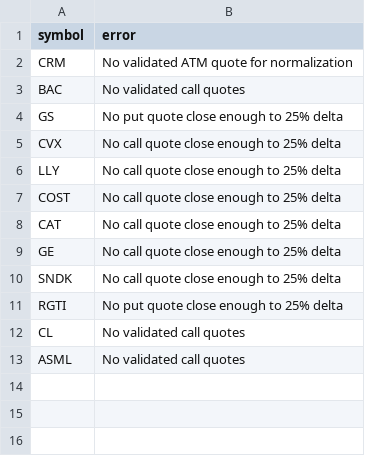
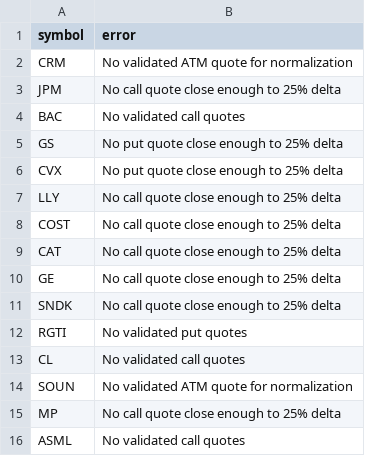
Before and after one commit to rk93/stocks-ai-analyzer, a CSV file: data/skew_errors.csv, drawn as a sheet.

```diff
--- a/data/skew_errors.csv
+++ b/data/skew_errors.csv
@@ -2,5 +2,6 @@ symbol,error
 CRM,No validated ATM quote for normalization
+JPM,No call quote close enough to 25% delta
 BAC,No validated call quotes
 GS,No put quote close enough to 25% delta
-CVX,No call quote close enough to 25% delta
+CVX,No put quote close enough to 25% delta
 LLY,No call quote close enough to 25% delta
@@ -10,4 +11,6 @@ GE,No call quote close enough to 25% delta
 SNDK,No call quote close enough to 25% delta
-RGTI,No put quote close enough to 25% delta
+RGTI,No validated put quotes
 CL,No validated call quotes
+SOUN,No validated ATM quote for normalization
+MP,No call quote close enough to 25% delta
 ASML,No validated call quotes
```
Also changed, not shown: data/day_opportunities_latest.csv, data/signals_latest.csv, 6 other files.
